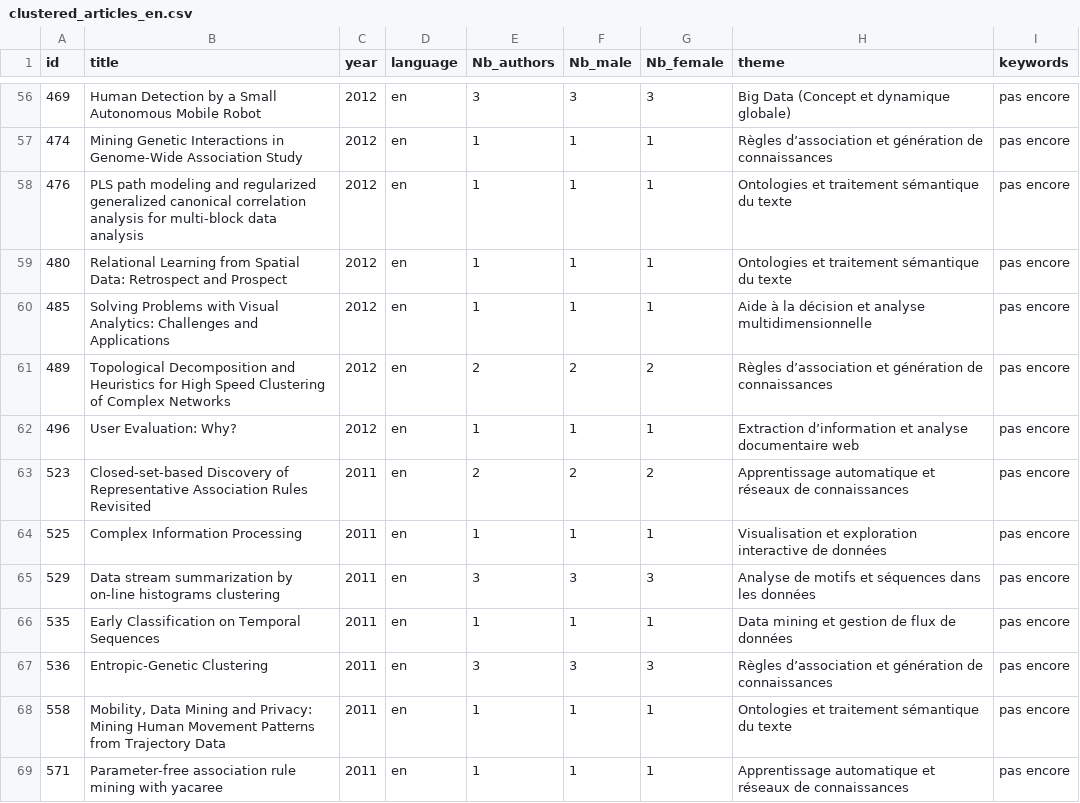
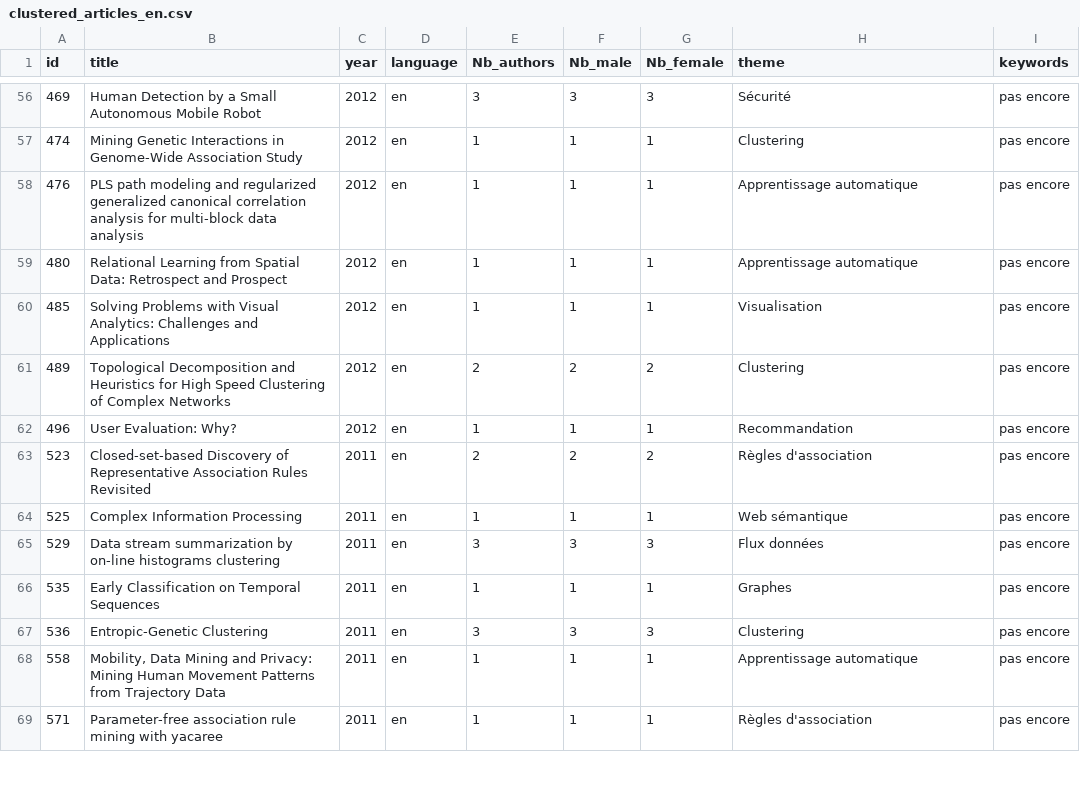
Before and after one commit to CamilleLV/Text_Mining_Challenge_EGC, a CSV file: CharleneClustering/clustered_articles_en.csv, drawn as a sheet; only a part is shown, gaps mark what is left out; the diff covers the shown part only.

```diff
--- a/CharleneClustering/clustered_articles_en.csv
+++ b/CharleneClustering/clustered_articles_en.csv
@@ -56,14 +56,14 @@ id,title,year,language,Nb_authors,Nb_male,Nb_female,theme,keywords
-469,Human Detection by a Small Autonomous Mobile Robot,2012,en,3,3,3,Big Data (Concept et dynamique globale),pas encore
-474,Mining Genetic Interactions in Genome-Wide Association Study,2012,en,1,1,1,Règles d’association et génération de connaissances,pas encore
-476,PLS path modeling and regularized generalized canonical correlation analysis for multi-block data analysis,2012,en,1,1,1,Ontologies et traitement sémantique du texte,pas encore
-480,Relational Learning from Spatial Data: Retrospect and Prospect,2012,en,1,1,1,Ontologies et traitement sémantique du texte,pas encore
-485,Solving Problems with Visual Analytics: Challenges and Applications,2012,en,1,1,1,Aide à la décision et analyse multidimensionnelle,pas encore
-489,Topological Decomposition and Heuristics for High Speed Clustering of Complex Networks,2012,en,2,2,2,Règles d’association et génération de connaissances,pas encore
-496,User Evaluation: Why?,2012,en,1,1,1,Extraction d’information et analyse documentaire web,pas encore
-523,Closed-set-based Discovery of Representative Association Rules Revisited,2011,en,2,2,2,Apprentissage automatique et réseaux de connaissances,pas encore
-525,Complex Information Processing,2011,en,1,1,1,Visualisation et exploration interactive de données,pas encore
-529,Data stream summarization by on-line histograms clustering,2011,en,3,3,3,Analyse de motifs et séquences dans les données,pas encore
-535,Early Classification on Temporal Sequences,2011,en,1,1,1,Data mining et gestion de flux de données,pas encore
-536,Entropic-Genetic Clustering,2011,en,3,3,3,Règles d’association et génération de connaissances,pas encore
-558,"Mobility, Data Mining and Privacy: Mining Human Movement Patterns from Trajectory Data",2011,en,1,1,1,Ontologies et traitement sémantique du texte,pas encore
-571,Parameter-free association rule mining with yacaree,2011,en,1,1,1,Apprentissage automatique et réseaux de connaissances,pas encore
+469,Human Detection by a Small Autonomous Mobile Robot,2012,en,3,3,3,Sécurité,pas encore
+474,Mining Genetic Interactions in Genome-Wide Association Study,2012,en,1,1,1,Clustering,pas encore
+476,PLS path modeling and regularized generalized canonical correlation analysis for multi-block data analysis,2012,en,1,1,1,Apprentissage automatique,pas encore
+480,Relational Learning from Spatial Data: Retrospect and Prospect,2012,en,1,1,1,Apprentissage automatique,pas encore
+485,Solving Problems with Visual Analytics: Challenges and Applications,2012,en,1,1,1,Visualisation,pas encore
+489,Topological Decomposition and Heuristics for High Speed Clustering of Complex Networks,2012,en,2,2,2,Clustering,pas encore
+496,User Evaluation: Why?,2012,en,1,1,1,Recommandation,pas encore
+523,Closed-set-based Discovery of Representative Association Rules Revisited,2011,en,2,2,2,Règles d'association,pas encore
+525,Complex Information Processing,2011,en,1,1,1,Web sémantique,pas encore
+529,Data stream summarization by on-line histograms clustering,2011,en,3,3,3,Flux données,pas encore
+535,Early Classification on Temporal Sequences,2011,en,1,1,1,Graphes,pas encore
+536,Entropic-Genetic Clustering,2011,en,3,3,3,Clustering,pas encore
+558,"Mobility, Data Mining and Privacy: Mining Human Movement Patterns from Trajectory Data",2011,en,1,1,1,Apprentissage automatique,pas encore
+571,Parameter-free association rule mining with yacaree,2011,en,1,1,1,Règles d'association,pas encore
```
Also changed, not shown: 108 edited cells elsewhere in this file, 3 other files.
